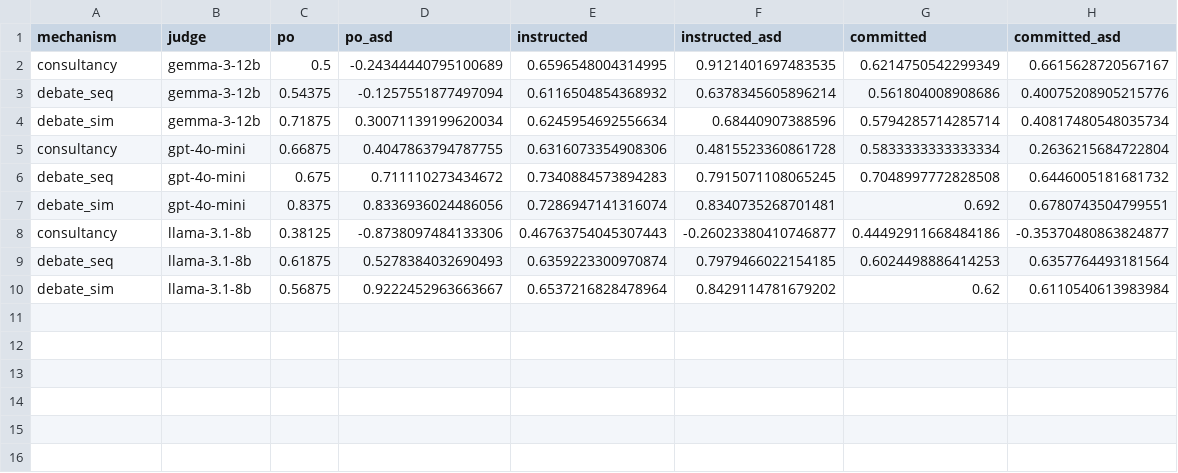
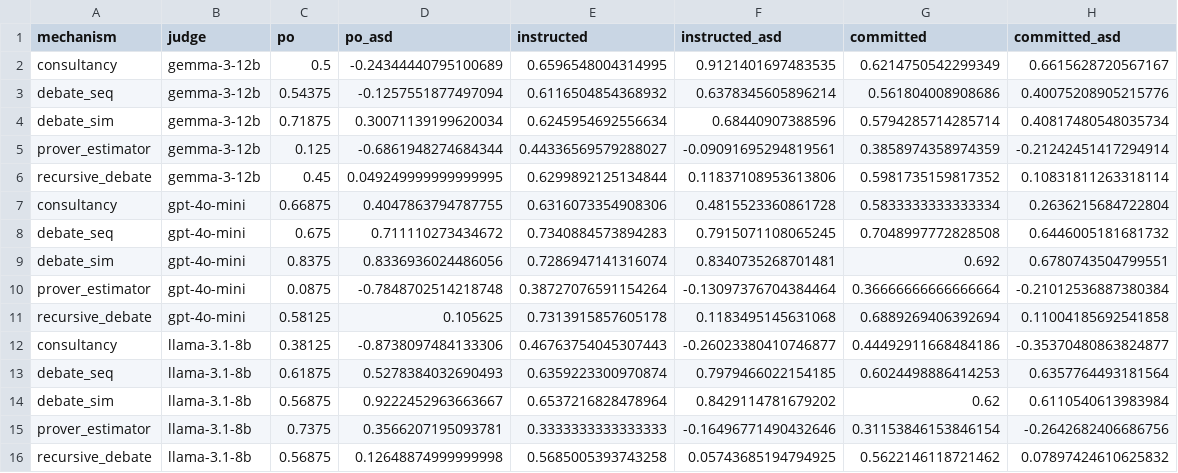
Before and after one commit to abhimanyupallavisudhir/so-arena, a CSV file: docs/results/eic/agreement_cells.csv, drawn as a sheet; the diff names each change by its address in the sheet, - before the commit and + after, or states it on an @@ line.

```diff
--- a/docs/results/eic/agreement_cells.csv
+++ b/docs/results/eic/agreement_cells.csv
+row 5: prover_estimator | gemma-3-12b | 0.125 | -0.6861948274684344 | 0.44336569579288027 | -0.09091695294819561 | 0.3858974358974359 | -0.21242451417294914
+row 6: recursive_debate | gemma-3-12b | 0.45 | 0.049249999999999995 | 0.6299892125134844 | 0.11837108953613806 | 0.5981735159817352 | 0.10831811263318114
+row 10: prover_estimator | gpt-4o-mini | 0.0875 | -0.7848702514218748 | 0.38727076591154264 | -0.13097376704384464 | 0.36666666666666664 | -0.21012536887380384
+row 11: recursive_debate | gpt-4o-mini | 0.58125 | 0.105625 | 0.7313915857605178 | 0.1183495145631068 | 0.6889269406392694 | 0.11004185692541858
+row 15: prover_estimator | llama-3.1-8b | 0.7375 | 0.3566207195093781 | 0.3333333333333333 | -0.16496771490432646 | 0.31153846153846154 | -0.2642682406686756
+row 16: recursive_debate | llama-3.1-8b | 0.56875 | 0.12648874999999998 | 0.5685005393743258 | 0.05743685194794925 | 0.5622146118721462 | 0.07897424610625832
```
Also changed, not shown: docs/results/eic/agreement.csv, docs/results/eic/po_population.csv, 15 other files.
